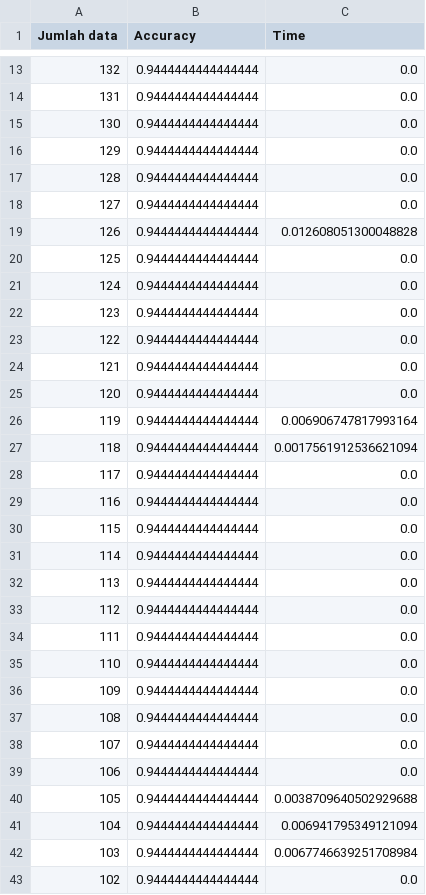
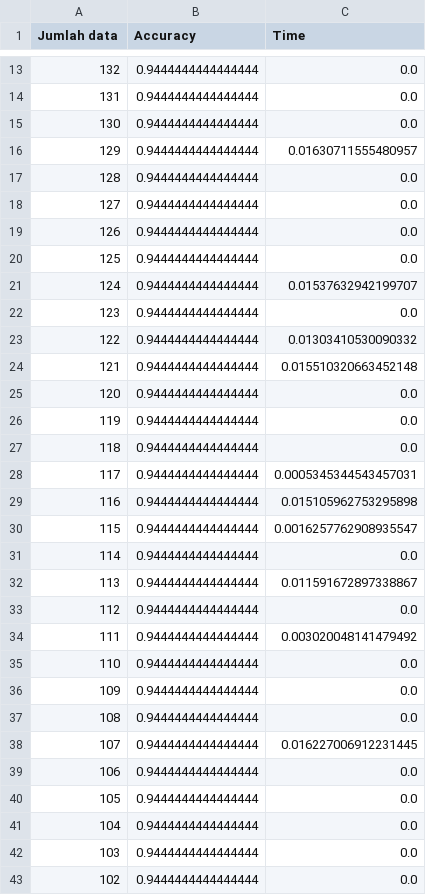
Before and after one commit to ilhampratama2109/Tugas_Akhir, a CSV file: hasil_eksperiment/exp_1/dare_exp_1.csv, drawn as a sheet; only a part is shown, gaps mark what is left out; the diff covers the shown part only.

```diff
--- a/hasil_eksperiment/exp_1/dare_exp_1.csv
+++ b/hasil_eksperiment/exp_1/dare_exp_1.csv
@@ -15,21 +15,21 @@ Jumlah data,Accuracy,Time
 130,0.9444444444444444,0.0
-129,0.9444444444444444,0.0
+129,0.9444444444444444,0.01630711555480957
 128,0.9444444444444444,0.0
 127,0.9444444444444444,0.0
-126,0.9444444444444444,0.012608051300048828
+126,0.9444444444444444,0.0
 125,0.9444444444444444,0.0
-124,0.9444444444444444,0.0
+124,0.9444444444444444,0.01537632942199707
 123,0.9444444444444444,0.0
-122,0.9444444444444444,0.0
-121,0.9444444444444444,0.0
+122,0.9444444444444444,0.01303410530090332
+121,0.9444444444444444,0.015510320663452148
 120,0.9444444444444444,0.0
-119,0.9444444444444444,0.006906747817993164
-118,0.9444444444444444,0.0017561912536621094
-117,0.9444444444444444,0.0
-116,0.9444444444444444,0.0
-115,0.9444444444444444,0.0
+119,0.9444444444444444,0.0
+118,0.9444444444444444,0.0
+117,0.9444444444444444,0.0005345344543457031
+116,0.9444444444444444,0.015105962753295898
+115,0.9444444444444444,0.0016257762908935547
 114,0.9444444444444444,0.0
-113,0.9444444444444444,0.0
+113,0.9444444444444444,0.011591672897338867
 112,0.9444444444444444,0.0
-111,0.9444444444444444,0.0
+111,0.9444444444444444,0.003020048141479492
 110,0.9444444444444444,0.0
@@ -37,7 +37,7 @@ Jumlah data,Accuracy,Time
 108,0.9444444444444444,0.0
-107,0.9444444444444444,0.0
+107,0.9444444444444444,0.016227006912231445
 106,0.9444444444444444,0.0
-105,0.9444444444444444,0.0038709640502929688
-104,0.9444444444444444,0.006941795349121094
-103,0.9444444444444444,0.0067746639251708984
+105,0.9444444444444444,0.0
+104,0.9444444444444444,0.0
+103,0.9444444444444444,0.0
 102,0.9444444444444444,0.0
```
Also changed, not shown: 2 added rows and 148 edited cells elsewhere in this file, hasil_eksperiment/exp_1/base_exp_1.csv, hasil_eksperiment/exp_1/sisa_exp_1.csv, 7 other files.
